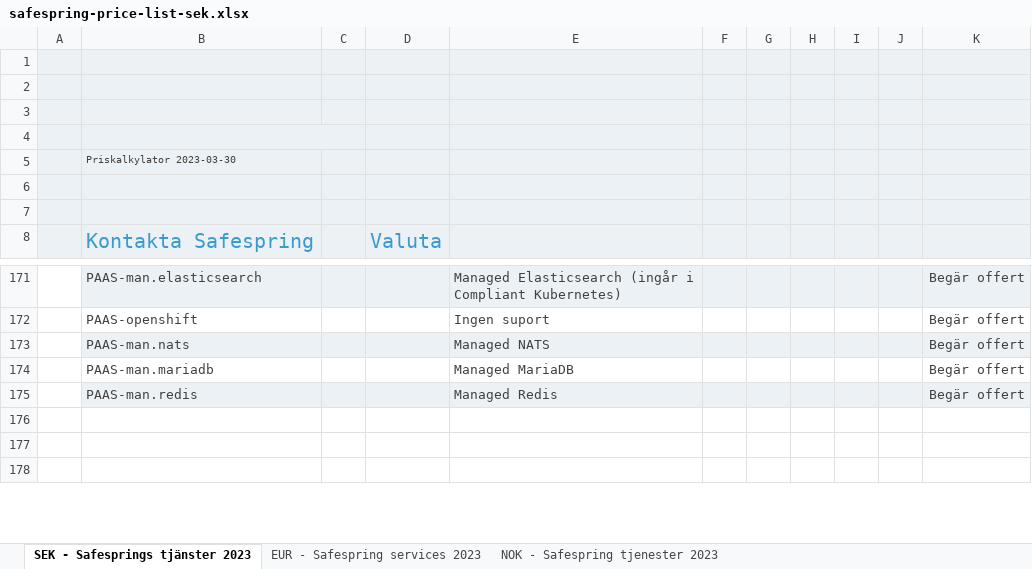
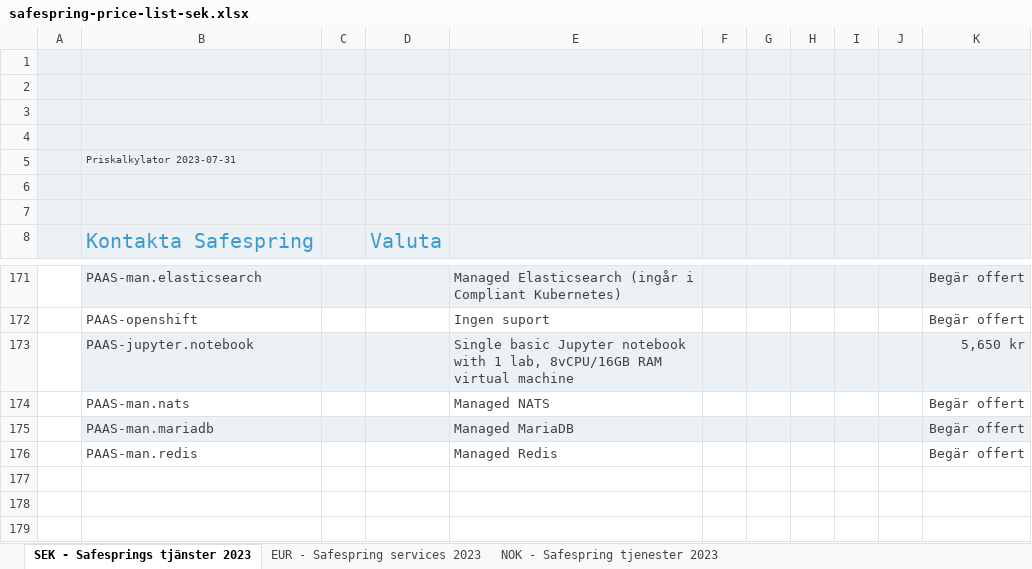
Before and after one commit to safespring/web, an Excel workbook: static/pricelist/SEK/safespring-price-list-sek.xlsx, sheet SEK - Safesprings tjänster 2023, drawn as a sheet; only a part is shown, gaps mark what is left out; values as stored, in another font and other column widths than the file's, no borders; charts and pictures and conditional formats not drawn; addresses are those after the commit; the diff names each change by its address in the sheet, - before the commit and + after, or states it on an @@ line.

```diff
--- a/static/pricelist/SEK/safespring-price-list-sek.xlsx (sheet SEK - Safesprings tjänster 2023)
+++ b/static/pricelist/SEK/safespring-price-list-sek.xlsx (sheet SEK - Safesprings tjänster 2023)
-B5: Priskalkylator 2023-03-30
+B5: Priskalkylator 2023-07-31
+row 173:  | PAAS-jupyter.notebook |  |  | Single basic Jupyter notebook with 1 lab, 8vCPU/16GB RAM virtual machine |  |  |  |  |  | 5,650 kr
-B174:K174 fill: #EBF1F5
+B174:K174 fill: none
-B175:K175 fill: none
+B175:K175 fill: #EBF1F5
-B176:K176 fill: #EBF1F5
+B176:K176 fill: none
```
Also changed, not shown: sheet NOK - Safespring tjenester 2023, sheet EUR - Safespring services 2023, static/pricelist/EUR/safespring-price-list-eur.xlsx, static/pricelist/NOK/safespring-price-list-nok.xlsx, 3 other files.
